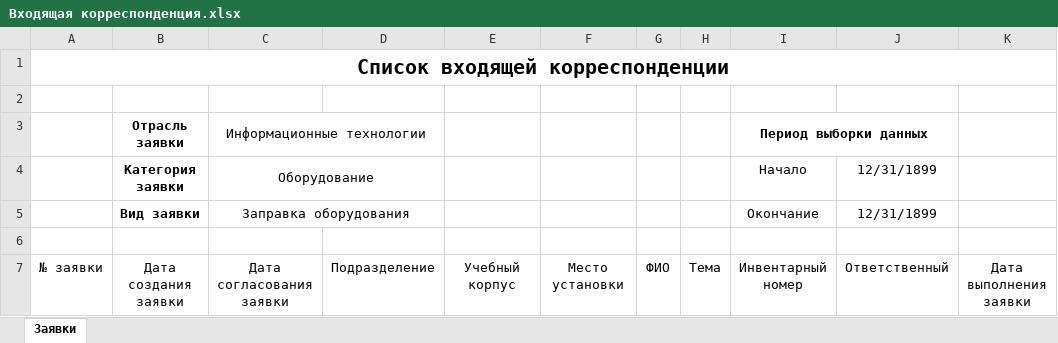
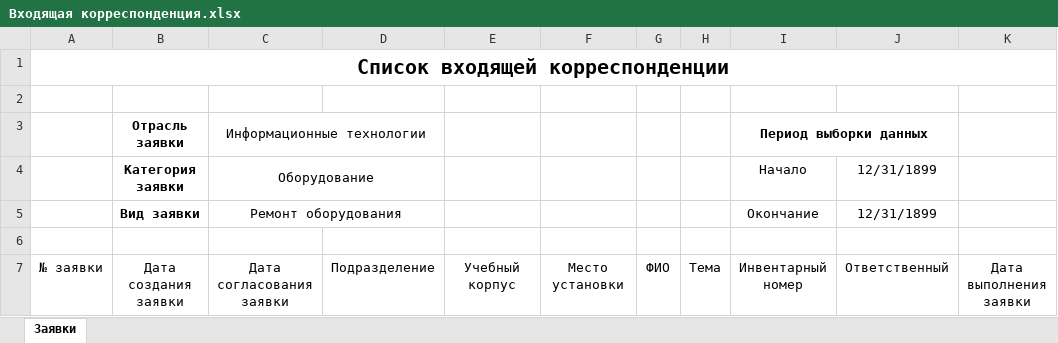
Before and after one commit to Nasht0n/ServiceDesk, an Excel workbook: WebUI/Files/Templates/Repair/Входящая корреспонденция.xlsx, sheet Заявки, drawn as a sheet; values as stored, in another font and other column widths than the file's, no borders; the diff names each change by its address in the sheet, - before the commit and + after, or states it on an @@ line.

```diff
--- a/WebUI/Files/Templates/Repair/Входящая корреспонденция.xlsx (sheet Заявки)
+++ b/WebUI/Files/Templates/Repair/Входящая корреспонденция.xlsx (sheet Заявки)
-C5 (Информационные технологии): Заправка оборудования
+C5 (Информационные технологии): Ремонт оборудования
```
Also changed, not shown: WebUI/Files/Templates/Repair/Списание.xlsx, 26 other files.
